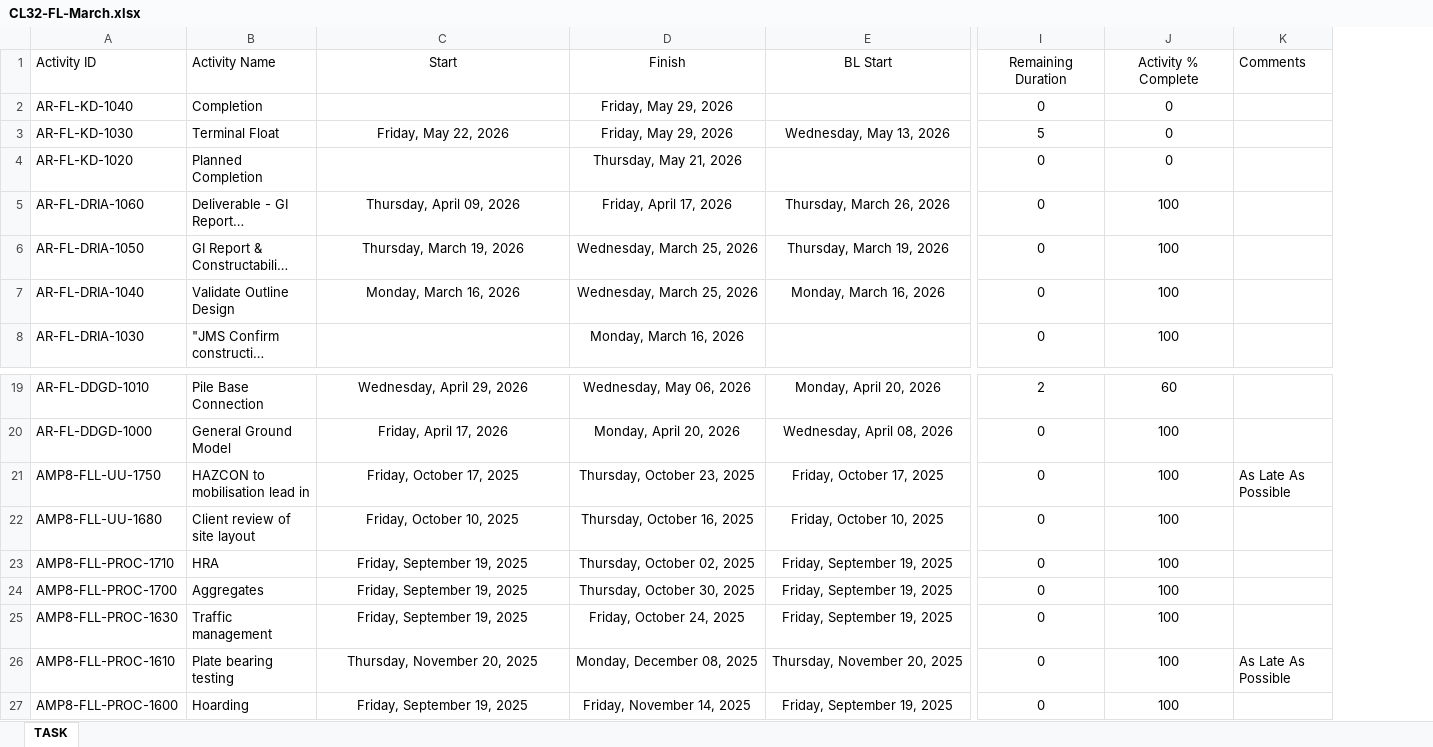
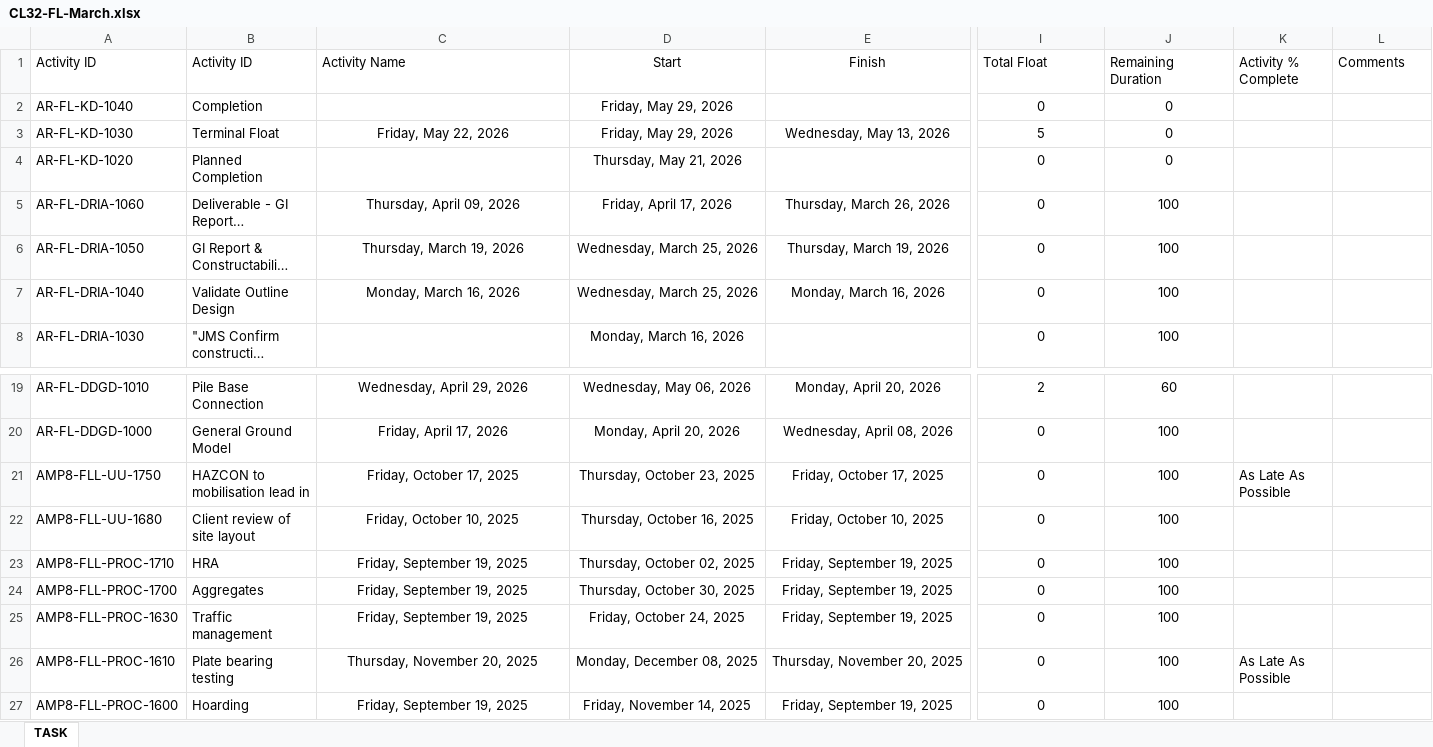
Before and after one commit to eamoakoe/Deliverable_Tracker, an Excel workbook: data/Flass/CL32-FL-March.xlsx, sheet TASK, drawn as a sheet; only a part is shown, gaps mark what is left out; long unchanged cells end in …; values as stored, in another font and other column widths than the file's, no borders; addresses are those after the commit; the diff covers the shown part only; the diff names each change by its address in the sheet, - before the commit and + after, or states it on an @@ line.

Commit message:
Update Streamlit app

```diff
--- a/data/Flass/CL32-FL-March.xlsx (sheet TASK)
+++ b/data/Flass/CL32-FL-March.xlsx (sheet TASK)
+column K (Activity % Complete), rows 21-26: As Late As Possible |  |  |  |  | As Late As Possible
-B1: Activity Name
+B1: Activity ID
-C1: Start
+C1: Activity Name
-C1 alignment: center
+C1 alignment: left
-D1: Finish
+D1: Start
-E1: BL Start
+E1: Finish
-I1: Remaining Duration
+I1: Total Float
-I1:J1 alignment: center
+I1:J1 alignment: left
-J1: Activity % Complete
+J1: Remaining Duration
-L21 (Comments): As Late As Possible
+L21 (Comments): (empty)
-L26 (Comments): As Late As Possible
+L26 (Comments): (empty)
```
Also changed, not shown: 3 edited cells elsewhere in this sheet.
